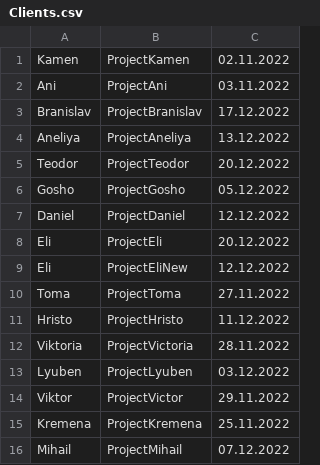
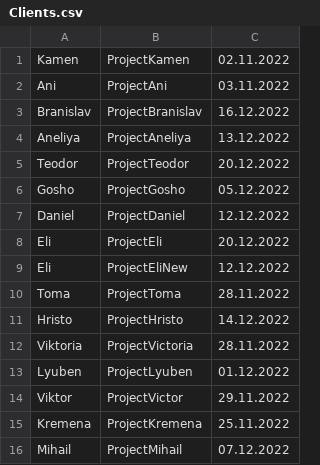
Before and after one commit to diddka/ERS, a CSV file: Clients.csv, drawn as a sheet.

```diff
--- a/Clients.csv
+++ b/Clients.csv
@@ -2,3 +2,3 @@ Kamen,ProjectKamen,02.11.2022
 Ani,ProjectAni,03.11.2022
-Branislav,ProjectBranislav,17.12.2022
+Branislav,ProjectBranislav,16.12.2022
 Aneliya,ProjectAneliya,13.12.2022
@@ -9,6 +9,6 @@ Eli,ProjectEli,20.12.2022
 Eli,ProjectEliNew,12.12.2022
-Toma,ProjectToma,27.11.2022
-Hristo,ProjectHristo,11.12.2022
+Toma,ProjectToma,28.11.2022
+Hristo,ProjectHristo,14.12.2022
 Viktoria,ProjectVictoria,28.11.2022
-Lyuben,ProjectLyuben,03.12.2022
+Lyuben,ProjectLyuben,01.12.2022
 Viktor,ProjectVictor,29.11.2022
```
Also changed, not shown: Employees.csv, Protocol.csv, 4 other files.
